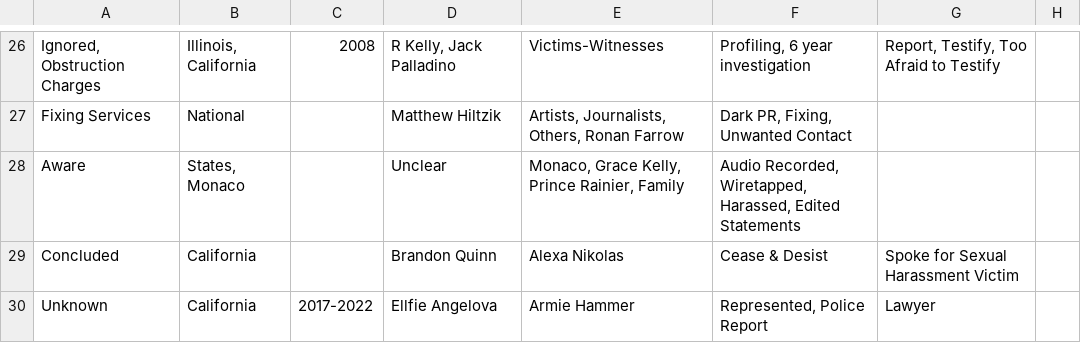
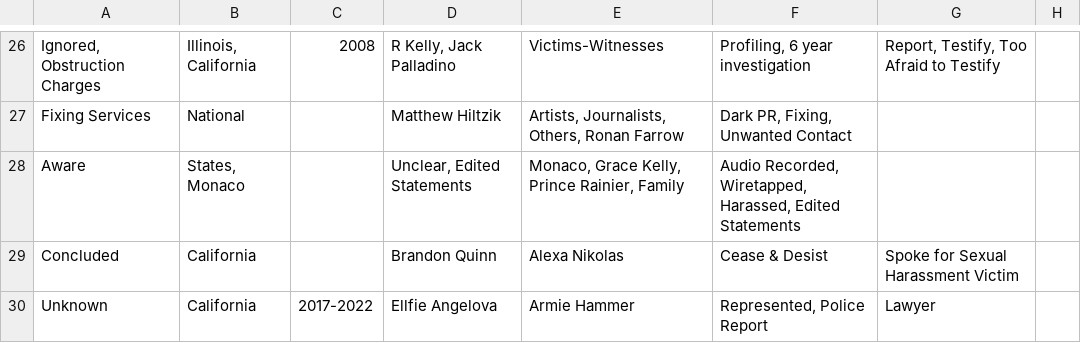
Before and after one commit to RescueSocial/Victims_Cases_Film-Music-Arts, a CSV file: Cases in Film_Music_Arts - Not Litigated, Investigative.csv, drawn as a sheet; only a part is shown, gaps mark what is left out; the diff names each change by its address in the sheet, - before the commit and + after, or states it on an @@ line.

Commit message:
Cases in Film_Music_Arts - Not Litigated, Investigative

```diff
--- a/Cases in Film_Music_Arts - Not Litigated, Investigative.csv
+++ b/Cases in Film_Music_Arts - Not Litigated, Investigative.csv
-D28: Unclear
+D28: Unclear, Edited Statements
```
